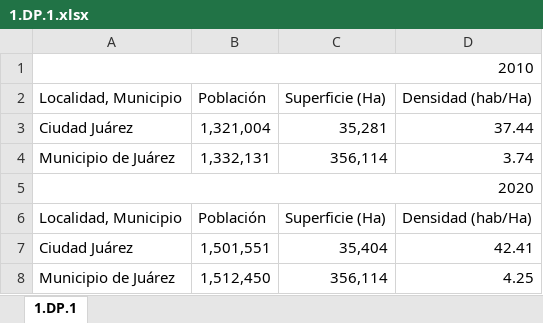
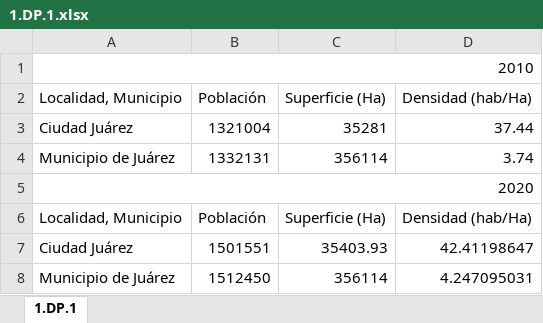
Before and after one commit to 176608/dev-bomberos, an Excel workbook: public/u_excel/1.DP.1.xlsx, sheet 1.DP.1, drawn as a sheet; values as stored, in another font and other column widths than the file's, no cell formats; removed rows and columns are numbered as before the commit, all else as after; the diff names each change by its address in the sheet, - before the commit and + after, or states it on an @@ line.

Commit message:
act csv

```diff
--- a/public/u_excel/1.DP.1.xlsx (sheet 1.DP.1)
+++ b/public/u_excel/1.DP.1.xlsx (sheet 1.DP.1)
-B3 (Población): 1,321,004
+B3 (Población): 1321004
-C3 (Superficie (Ha)): 35,281
+C3 (Superficie (Ha)): 35281
-B4 (Población): 1,332,131
+B4 (Población): 1332131
-C4 (Superficie (Ha)): 356,114
+C4 (Superficie (Ha)): 356114
-row 7: Ciudad Juárez | 1,501,551 | 35,404 | 42.41
-row 8: Municipio de Juárez | 1,512,450 | 356,114 | 4.25
+row 7: Ciudad Juárez | 1501551 | 35403.93 | 42.41198647
+row 8: Municipio de Juárez | 1512450 | 356114 | 4.247095031
```
Also changed, not shown: cell formats.
